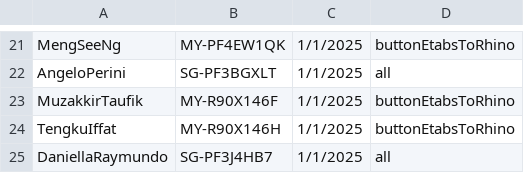
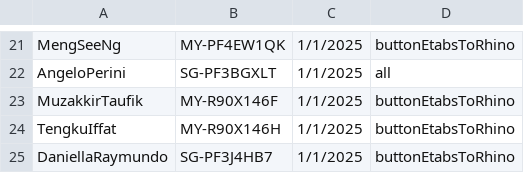
Before and after one commit to manikandan-ramboll/licensing, a CSV file: etabs_powerapps_lic.csv, drawn as a sheet; only a part is shown, gaps mark what is left out.

Commit message:
Update etabs_powerapps_lic.csv

```diff
--- a/etabs_powerapps_lic.csv
+++ b/etabs_powerapps_lic.csv
@@ -24,2 +24,2 @@ MuzakkirTaufik,MY-R90X146F,1/1/2025,buttonEtabsToRhino
 TengkuIffat,MY-R90X146H,1/1/2025,buttonEtabsToRhino
-DaniellaRaymundo,SG-PF3J4HB7,1/1/2025,all
+DaniellaRaymundo,SG-PF3J4HB7,1/1/2025,buttonEtabsToRhino
```
